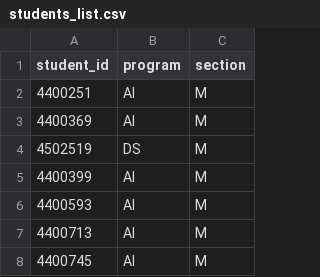
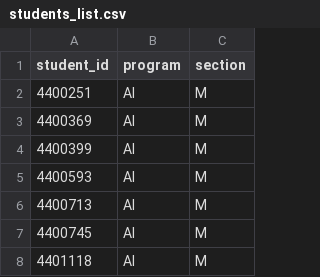
Before and after one commit to BAlmogadwy/advisor-system, a CSV file: data/students_list.csv, drawn as a sheet; only a part is shown; the shorter side is filled out with more unchanged rows; the diff names each change by its address in the sheet, - before the commit and + after, or states it on an @@ line.

```diff
--- a/data/students_list.csv
+++ b/data/students_list.csv
-row 4: 4502519 | DS | M
```
